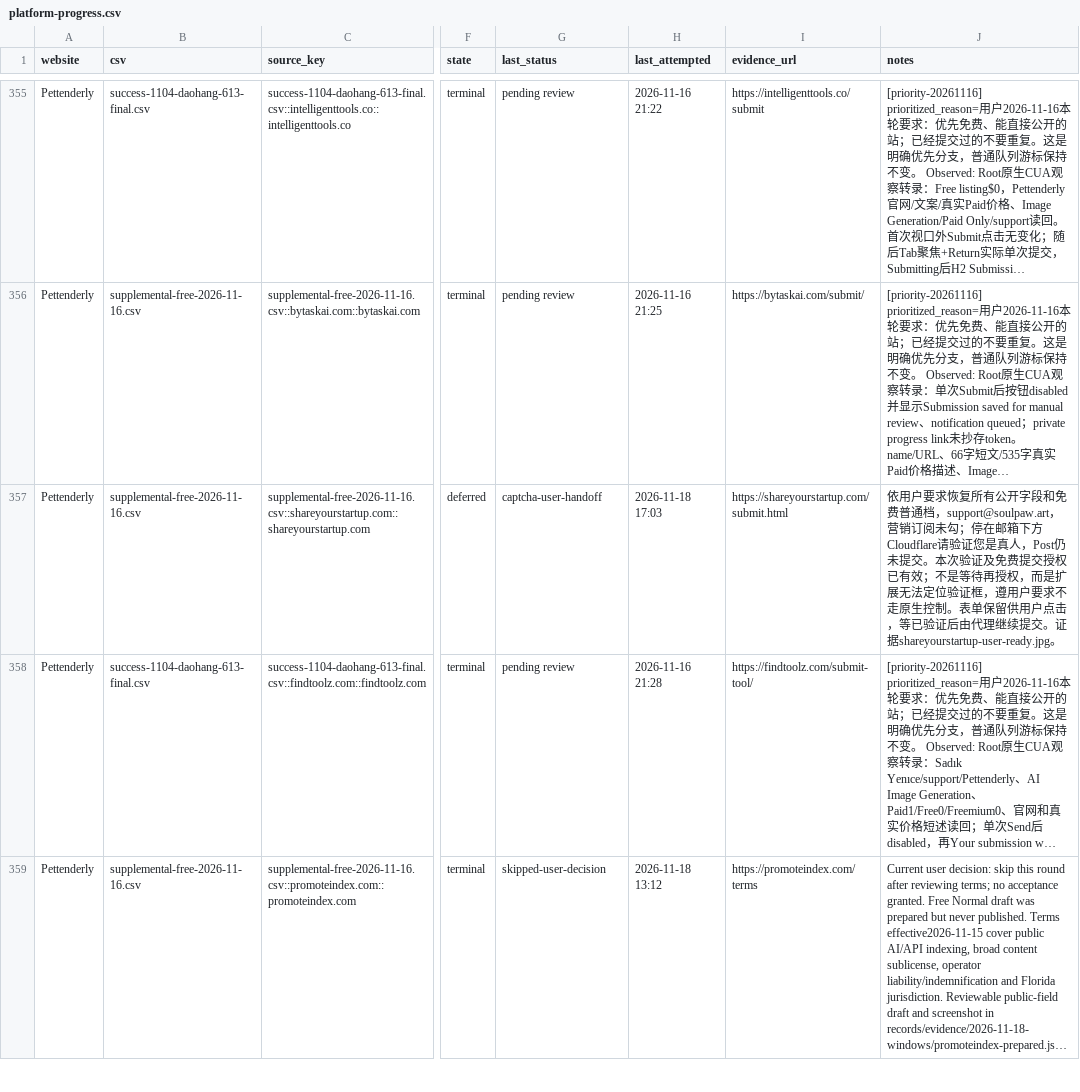
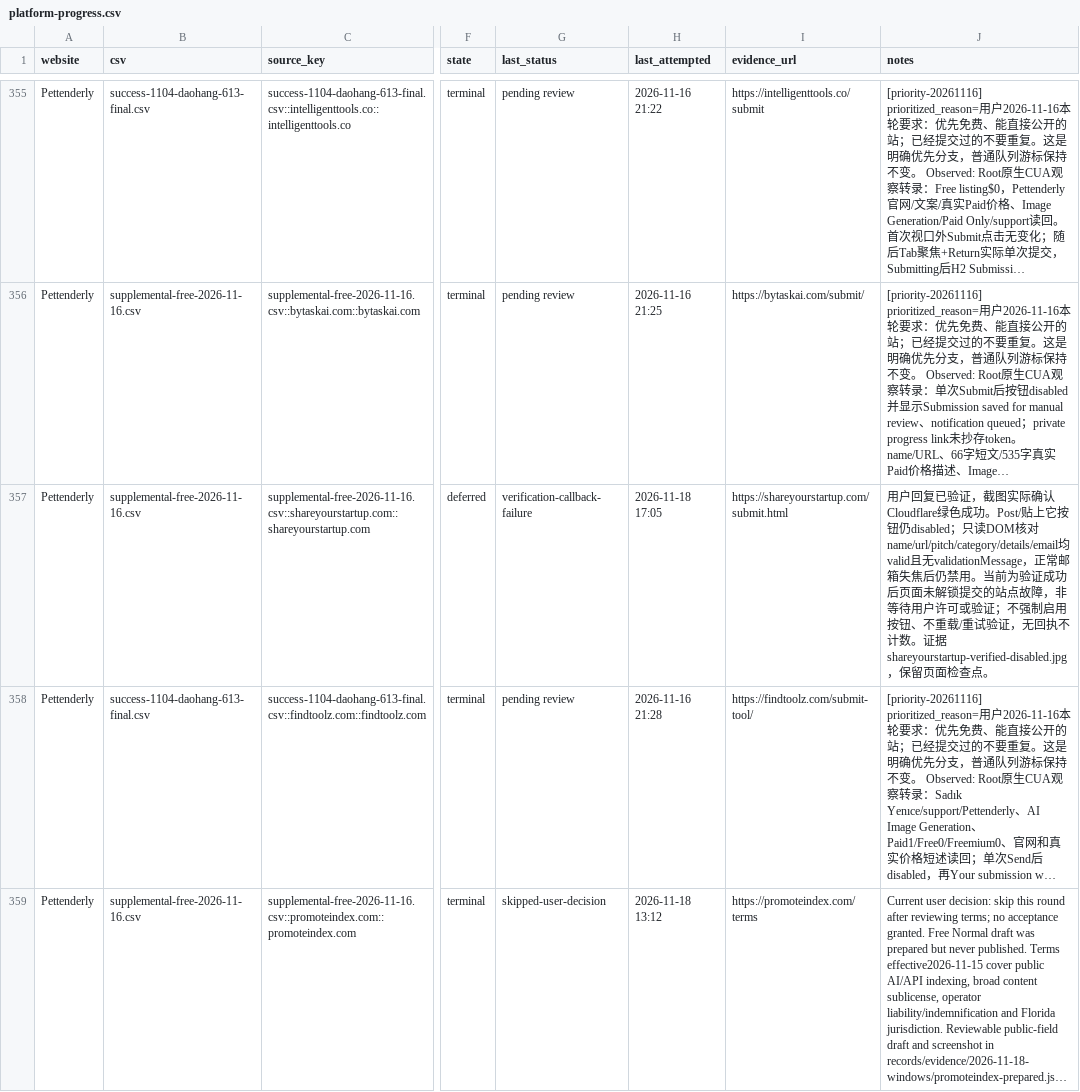
Before and after one commit to cuilinhao/pet-blacklink, a CSV file: soul-cat/records/platform-progress.csv, drawn as a sheet; only a part is shown, gaps mark what is left out; long unchanged cells end in …; the diff names each change by its address in the sheet, - before the commit and + after, or states it on an @@ line.

```diff
--- a/soul-cat/records/platform-progress.csv
+++ b/soul-cat/records/platform-progress.csv
-G357 (last_status): captcha-user-handoff
+G357 (last_status): verification-callback-failure
-H357 (last_attempted): 2026-11-18 17:03
+H357 (last_attempted): 2026-11-18 17:05
-J357 (notes): 依用户要求恢复所有公开字段和免费普通档，support@soulpaw.art，营销订阅未勾；停在邮箱下方Cloudflare请验证您是真人，Post仍未提交。本次验证及免费提交授权已有效；不是等待再授权，而是扩展无法定位验证框，遵用户要求不走原生控制。表单保留供用户点击，等已验证后由代理继续提交。证据shareyourstartup-user-ready.jpg。
+J357 (notes): 用户回复已验证，截图实际确认Cloudflare绿色成功。Post/贴上它按钮仍disabled；只读DOM核对name/url/pitch/category/details/email均valid且无validationMessage，正常邮箱失焦后仍禁用。当前为验证成功后页面未解锁提交的站点故障，非等待用户许可或验证；不强制启用按钮、不重载/重试验证，无回执不计数。证据shareyourstartup-verified-disabled.jpg，保留页面检查点。
```
Also changed, not shown: soul-cat/records/runs/2026-11-18-windows-current-blockers.csv, soul-cat/records/runs/2026-11-18-windows-recovery-audit.csv, 2 other files.
